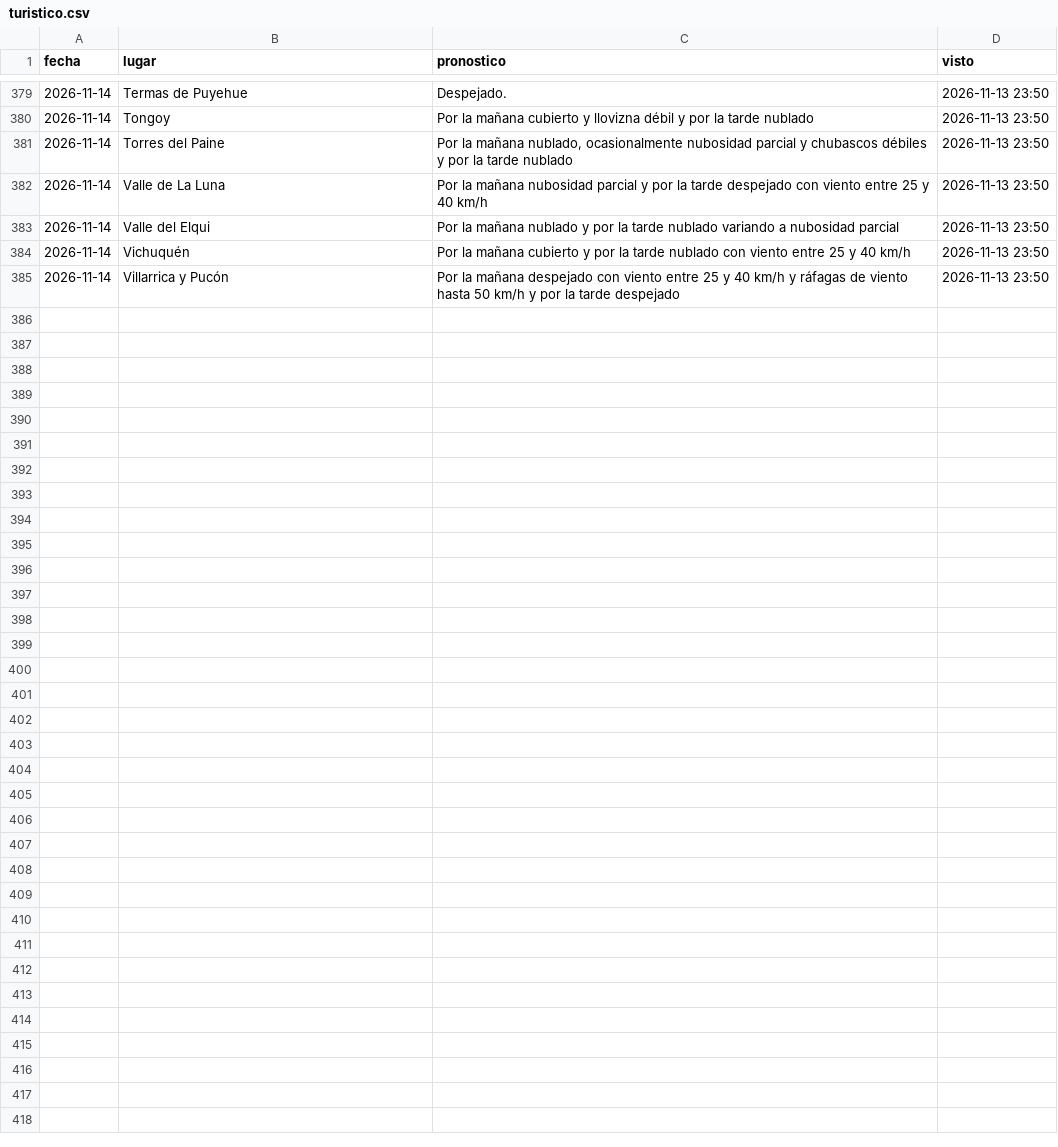
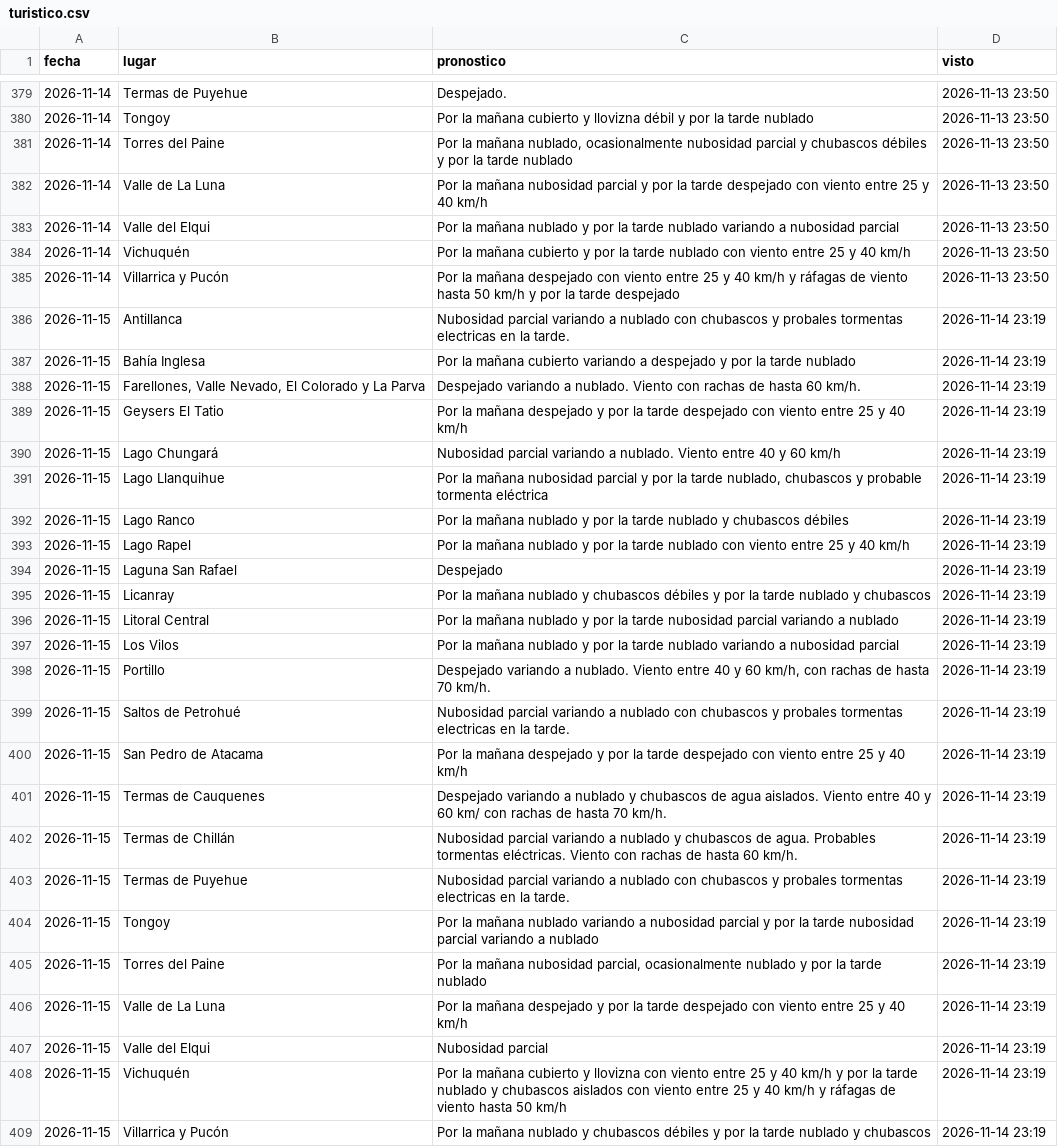
Before and after one commit to PanchoDigevo/earth2-chile-verificacion, a CSV file: estaciones/datos/dmc_pron/turistico.csv, drawn as a sheet; only a part is shown, gaps mark what is left out; the diff names each change by its address in the sheet, - before the commit and + after, or states it on an @@ line.

```diff
--- a/estaciones/datos/dmc_pron/turistico.csv
+++ b/estaciones/datos/dmc_pron/turistico.csv
+row 386: 2026-11-15 | Antillanca | Nubosidad parcial variando a nublado con chubascos y probales tormentas electricas en la tarde. | 2026-11-14 23:19
+row 387: 2026-11-15 | Bahía Inglesa | Por la mañana cubierto variando a despejado y por la tarde nublado | 2026-11-14 23:19
+row 388: 2026-11-15 | Farellones, Valle Nevado, El Colorado y La Parva | Despejado variando a nublado. Viento con rachas de hasta 60 km/h. | 2026-11-14 23:19
+row 389: 2026-11-15 | Geysers El Tatio | Por la mañana despejado y por la tarde despejado con viento entre 25 y 40 km/h | 2026-11-14 23:19
+row 390: 2026-11-15 | Lago Chungará | Nubosidad parcial variando a nublado. Viento entre 40 y 60 km/h | 2026-11-14 23:19
+row 391: 2026-11-15 | Lago Llanquihue | Por la mañana nubosidad parcial y por la tarde nublado, chubascos y probable tormenta eléctrica | 2026-11-14 23:19
+row 392: 2026-11-15 | Lago Ranco | Por la mañana nublado y por la tarde nublado y chubascos débiles | 2026-11-14 23:19
+row 393: 2026-11-15 | Lago Rapel | Por la mañana nublado y por la tarde nublado con viento entre 25 y 40 km/h | 2026-11-14 23:19
+row 394: 2026-11-15 | Laguna San Rafael | Despejado | 2026-11-14 23:19
+row 395: 2026-11-15 | Licanray | Por la mañana nublado y chubascos débiles y por la tarde nublado y chubascos | 2026-11-14 23:19
+row 396: 2026-11-15 | Litoral Central | Por la mañana nublado y por la tarde nubosidad parcial variando a nublado | 2026-11-14 23:19
+row 397: 2026-11-15 | Los Vilos | Por la mañana nublado y por la tarde nublado variando a nubosidad parcial | 2026-11-14 23:19
+row 398: 2026-11-15 | Portillo | Despejado variando a nublado. Viento entre 40 y 60 km/h, con rachas de hasta 70 km/h. | 2026-11-14 23:19
+row 399: 2026-11-15 | Saltos de Petrohué | Nubosidad parcial variando a nublado con chubascos y probales tormentas electricas en la tarde. | 2026-11-14 23:19
+row 400: 2026-11-15 | San Pedro de Atacama | Por la mañana despejado y por la tarde despejado con viento entre 25 y 40 km/h | 2026-11-14 23:19
+row 401: 2026-11-15 | Termas de Cauquenes | Despejado variando a nublado y chubascos de agua aislados. Viento entre 40 y 60 km/ con rachas de hasta 70 km/h. | 2026-11-14 23:19
+row 402: 2026-11-15 | Termas de Chillán | Nubosidad parcial variando a nublado y chubascos de agua. Probables tormentas eléctricas. Viento con rachas de hasta 60 km/h. | 2026-11-14 23:19
+row 403: 2026-11-15 | Termas de Puyehue | Nubosidad parcial variando a nublado con chubascos y probales tormentas electricas en la tarde. | 2026-11-14 23:19
+row 404: 2026-11-15 | Tongoy | Por la mañana nublado variando a nubosidad parcial y por la tarde nubosidad parcial variando a nublado | 2026-11-14 23:19
+row 405: 2026-11-15 | Torres del Paine | Por la mañana nubosidad parcial, ocasionalmente nublado y por la tarde nublado | 2026-11-14 23:19
+row 406: 2026-11-15 | Valle de La Luna | Por la mañana despejado y por la tarde despejado con viento entre 25 y 40 km/h | 2026-11-14 23:19
+row 407: 2026-11-15 | Valle del Elqui | Nubosidad parcial | 2026-11-14 23:19
+row 408: 2026-11-15 | Vichuquén | Por la mañana cubierto y llovizna con viento entre 25 y 40 km/h y por la tarde nublado y chubascos aislados con viento entre 25 y 40 km/h y ráfagas de viento hasta 50 km/h | 2026-11-14 23:19
+row 409: 2026-11-15 | Villarrica y Pucón | Por la mañana nublado y chubascos débiles y por la tarde nublado y chubascos | 2026-11-14 23:19
```
Also changed, not shown: estaciones/datos/dmc_pron/aaa.csv, estaciones/datos/dmc_pron/boletin.csv, 9 other files.
